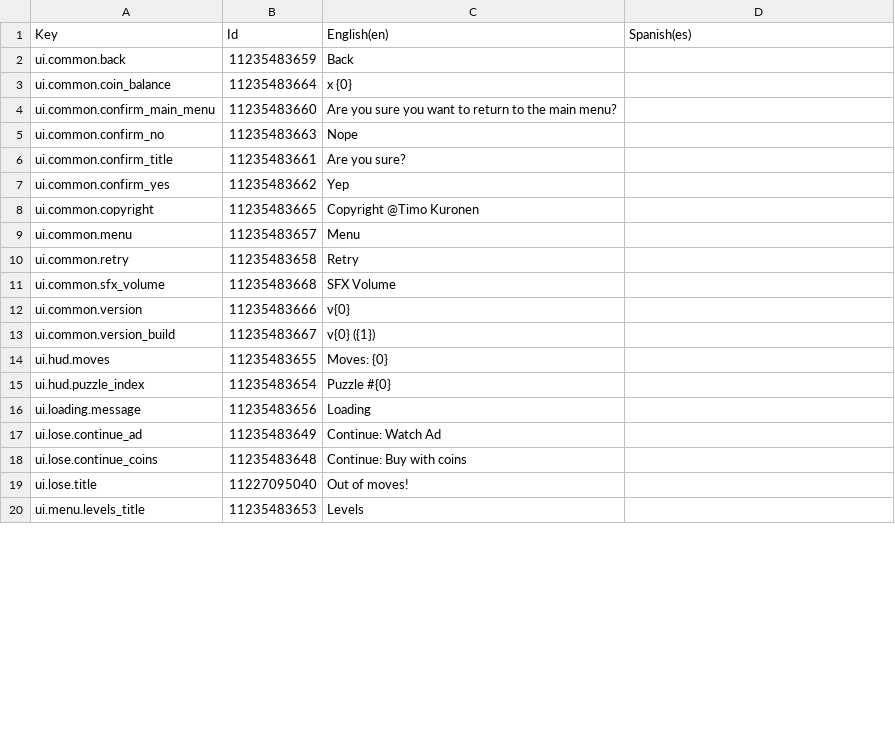
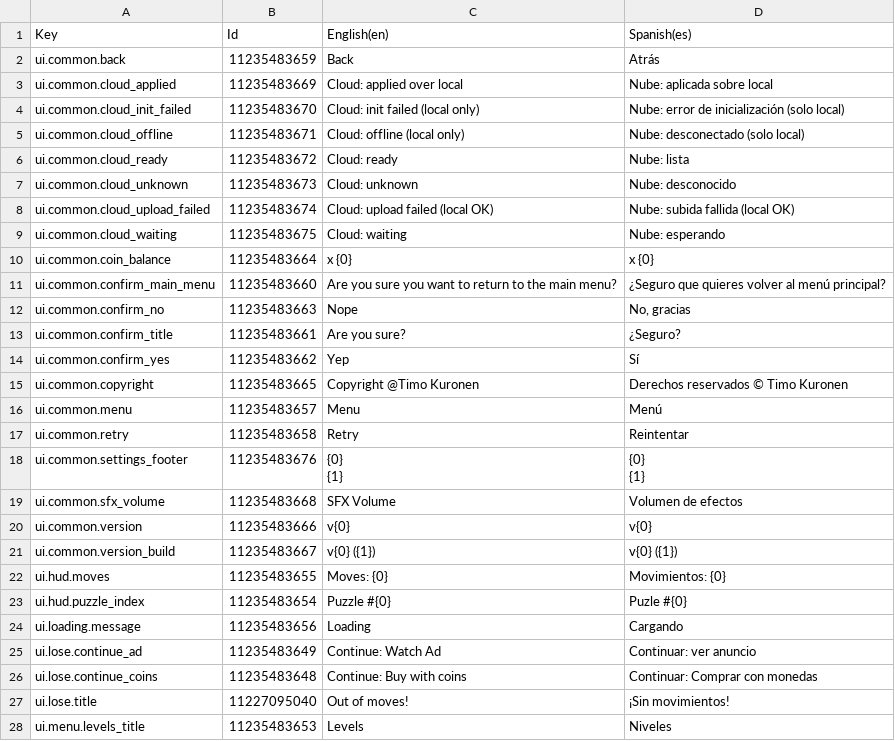
Before and after one commit to TimoKuronen/PocketMatch, a CSV file: Assets/Localization/Export/UI.csv, drawn as a sheet; only a part is shown; the diff covers the shown part only.

Commit message:
Add Spanish UI translations and tidy localization editor tools
Adds the approved Spanish UI strings to the string tables and UI.csv, and restores the English source for the back and loading labels. Regroups the localization editor menus, makes Create Foundation non-destructive, and splits the setup class into foundation setup, CSV tools and menu entry points.

```diff
--- a/Assets/Localization/Export/UI.csv
+++ b/Assets/Localization/Export/UI.csv
@@ -1,20 +1,30 @@
 Key,Id,English(en),Spanish(es)
-ui.common.back,11235483659,Back,
-ui.common.coin_balance,11235483664,x {0},
-ui.common.confirm_main_menu,11235483660,Are you sure you want to return to the main menu?,
-ui.common.confirm_no,11235483663,Nope,
-ui.common.confirm_title,11235483661,Are you sure?,
-ui.common.confirm_yes,11235483662,Yep,
-ui.common.copyright,11235483665,Copyright @Timo Kuronen,
-ui.common.menu,11235483657,Menu,
-ui.common.retry,11235483658,Retry,
-ui.common.sfx_volume,11235483668,SFX Volume,
-ui.common.version,11235483666,v{0},
-ui.common.version_build,11235483667,v{0} ({1}),
-ui.hud.moves,11235483655,Moves: {0},
-ui.hud.puzzle_index,11235483654,Puzzle #{0},
-ui.loading.message,11235483656,Loading,
-ui.lose.continue_ad,11235483649,Continue: Watch Ad,
-ui.lose.continue_coins,11235483648,Continue: Buy with coins,
-ui.lose.title,11227095040,Out of moves!,
-ui.menu.levels_title,11235483653,Levels,
+ui.common.back,11235483659,Back,Atrás
+ui.common.cloud_applied,11235483669,Cloud: applied over local,Nube: aplicada sobre local
+ui.common.cloud_init_failed,11235483670,Cloud: init failed (local only),Nube: error de inicialización (solo local)
+ui.common.cloud_offline,11235483671,Cloud: offline (local only),Nube: desconectado (solo local)
+ui.common.cloud_ready,11235483672,Cloud: ready,Nube: lista
+ui.common.cloud_unknown,11235483673,Cloud: unknown,Nube: desconocido
+ui.common.cloud_upload_failed,11235483674,Cloud: upload failed (local OK),Nube: subida fallida (local OK)
+ui.common.cloud_waiting,11235483675,Cloud: waiting,Nube: esperando
+ui.common.coin_balance,11235483664,x {0},x {0}
+ui.common.confirm_main_menu,11235483660,Are you sure you want to return to the main menu?,¿Seguro que quieres volver al menú principal?
+ui.common.confirm_no,11235483663,Nope,"No, gracias"
+ui.common.confirm_title,11235483661,Are you sure?,¿Seguro?
+ui.common.confirm_yes,11235483662,Yep,Sí
+ui.common.copyright,11235483665,Copyright @Timo Kuronen,Derechos reservados © Timo Kuronen
+ui.common.menu,11235483657,Menu,Menú
+ui.common.retry,11235483658,Retry,Reintentar
+ui.common.settings_footer,11235483676,"{0}
+{1}","{0}
+{1}"
+ui.common.sfx_volume,11235483668,SFX Volume,Volumen de efectos
+ui.common.version,11235483666,v{0},v{0}
+ui.common.version_build,11235483667,v{0} ({1}),v{0} ({1})
+ui.hud.moves,11235483655,Moves: {0},Movimientos: {0}
+ui.hud.puzzle_index,11235483654,Puzzle #{0},Puzle #{0}
+ui.loading.message,11235483656,Loading,Cargando
+ui.lose.continue_ad,11235483649,Continue: Watch Ad,Continuar: ver anuncio
+ui.lose.continue_coins,11235483648,Continue: Buy with coins,Continuar: Comprar con monedas
+ui.lose.title,11227095040,Out of moves!,¡Sin movimientos!
+ui.menu.levels_title,11235483653,Levels,Niveles
```
Also changed, not shown: 6 edited cells elsewhere in this file, 11 other files.
